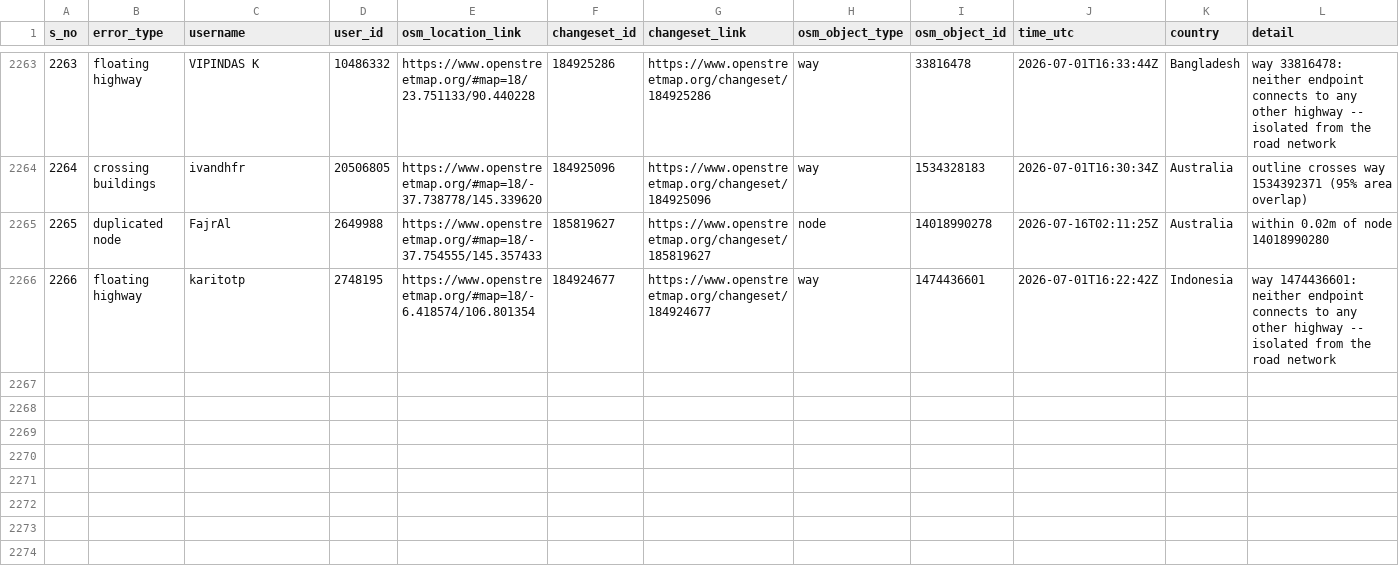
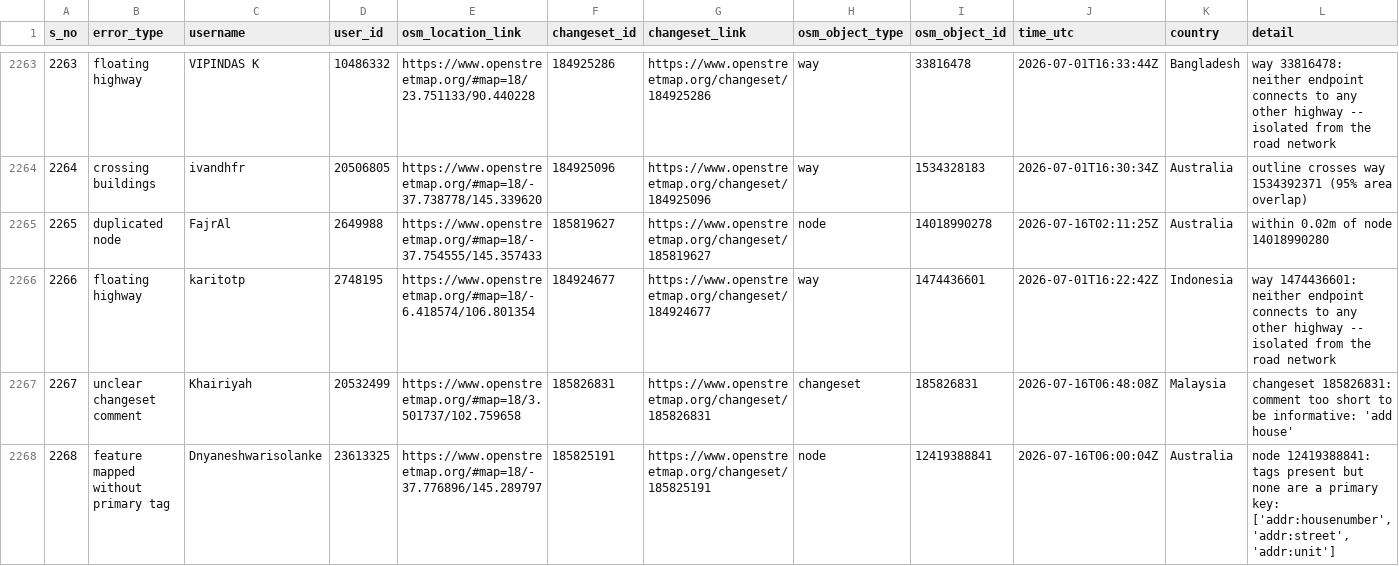
Before and after one commit to KingVik-Planet/OSM_QC_MapCupAPAC2026, a CSV file: data/quality_check_1.csv, drawn as a sheet; only a part is shown, gaps mark what is left out; rows hold the shown columns only; the diff names each change by its address in the sheet, - before the commit and + after, or states it on an @@ line.

```diff
--- a/data/quality_check_1.csv
+++ b/data/quality_check_1.csv
+row 2267: 2267 | unclear changeset comment | Khairiyah | 20532499 | https://www.openstreetmap.org/#map=18/3.501737/102.759658 | 185826831 | https://www.openstreetmap.org/changeset/185826831 | changeset | 185826831 | 2026-07-16T06:48:08Z | Malaysia | changeset 185826831: comment too short to be informative: 'add house'
+row 2268: 2268 | feature mapped without primary tag | Dnyaneshwarisolanke | 23613325 | https://www.openstreetmap.org/#map=18/-37.776896/145.289797 | 185825191 | https://www.openstreetmap.org/changeset/185825191 | node | 12419388841 | 2026-07-16T06:00:04Z | Australia | node 12419388841: tags present but none are a primary key: ['addr:housenumber', 'addr:street', 'addr:unit']
```
Also changed, not shown: 3 other files.
